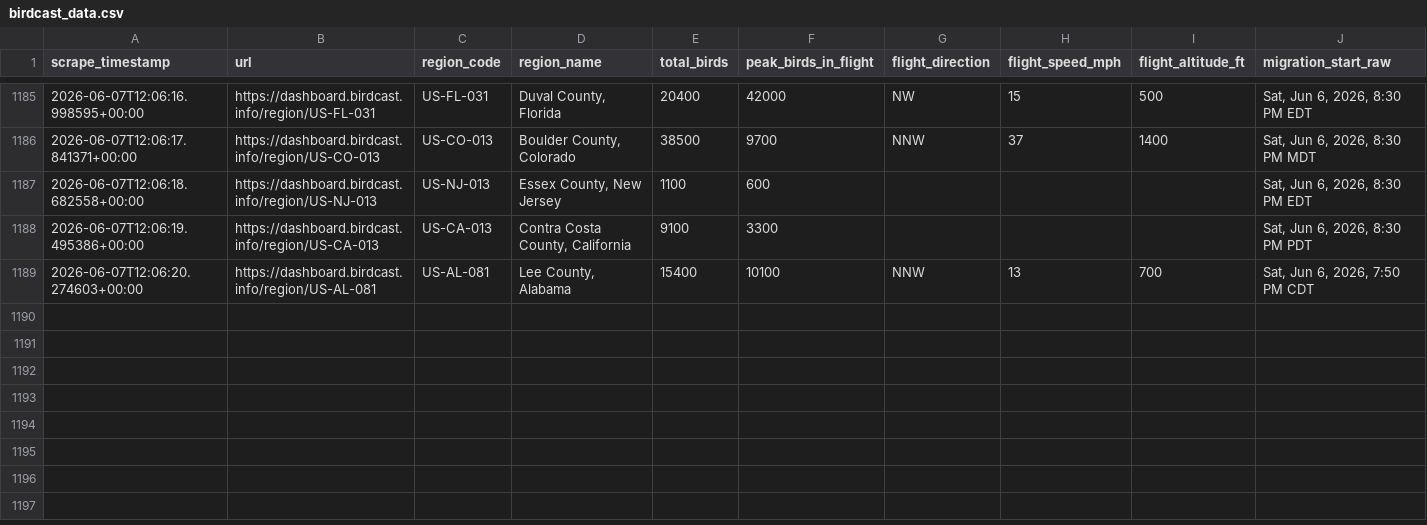
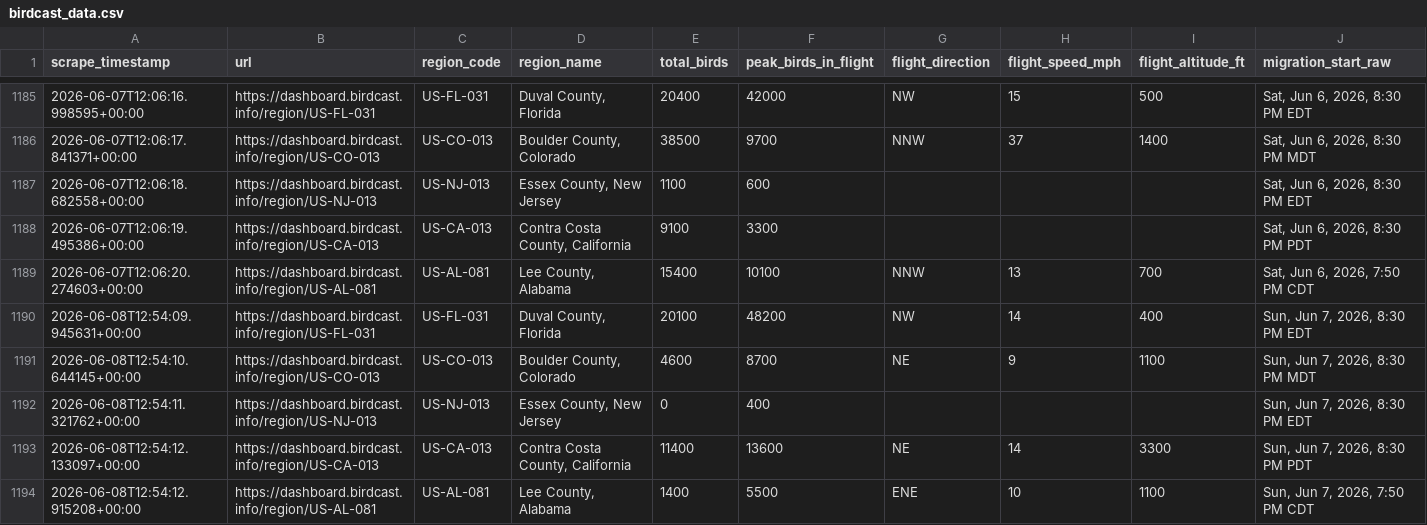
Before and after one commit to david-j-cox/backyard-ecology, a CSV file: data/birdcast_data.csv, drawn as a sheet; only a part is shown, gaps mark what is left out; rows hold the shown columns only; the diff names each change by its address in the sheet, - before the commit and + after, or states it on an @@ line.

```diff
--- a/data/birdcast_data.csv
+++ b/data/birdcast_data.csv
+row 1190: 2026-06-08T12:54:09.945631+00:00 | https://dashboard.birdcast.info/region/US-FL-031 | US-FL-031 | Duval County, Florida | 20100 | 48200 | NW | 14 | 400 | Sun, Jun 7, 2026, 8:30 PM EDT
+row 1191: 2026-06-08T12:54:10.644145+00:00 | https://dashboard.birdcast.info/region/US-CO-013 | US-CO-013 | Boulder County, Colorado | 4600 | 8700 | NE | 9 | 1100 | Sun, Jun 7, 2026, 8:30 PM MDT
+row 1192: 2026-06-08T12:54:11.321762+00:00 | https://dashboard.birdcast.info/region/US-NJ-013 | US-NJ-013 | Essex County, New Jersey | 0 | 400 |  |  |  | Sun, Jun 7, 2026, 8:30 PM EDT
+row 1193: 2026-06-08T12:54:12.133097+00:00 | https://dashboard.birdcast.info/region/US-CA-013 | US-CA-013 | Contra Costa County, California | 11400 | 13600 | NE | 14 | 3300 | Sun, Jun 7, 2026, 8:30 PM PDT
+row 1194: 2026-06-08T12:54:12.915208+00:00 | https://dashboard.birdcast.info/region/US-AL-081 | US-AL-081 | Lee County, Alabama | 1400 | 5500 | ENE | 10 | 1100 | Sun, Jun 7, 2026, 7:50 PM CDT
```
Also changed, not shown: 12 other files.
